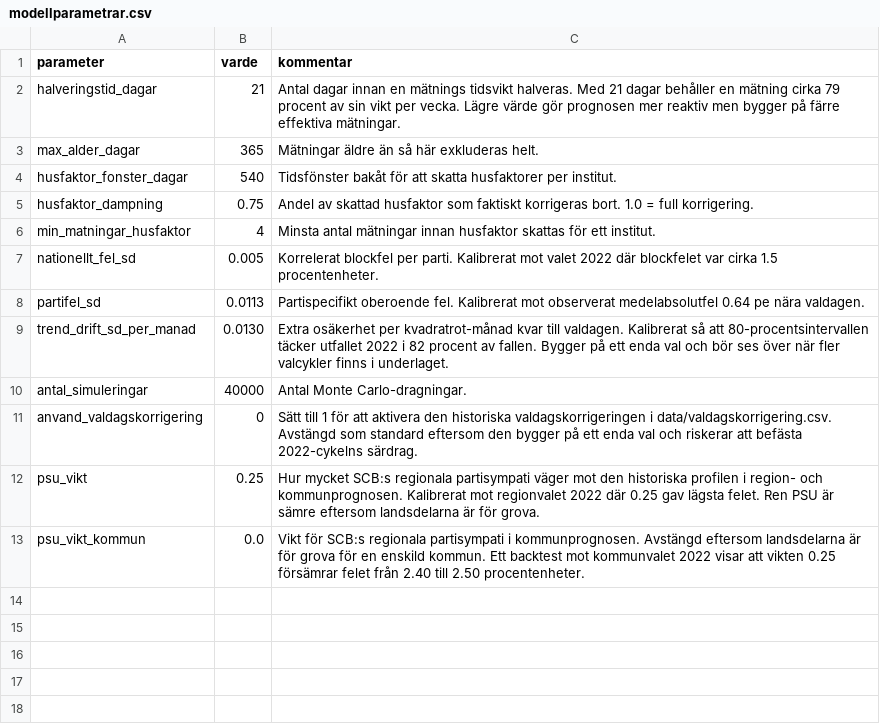
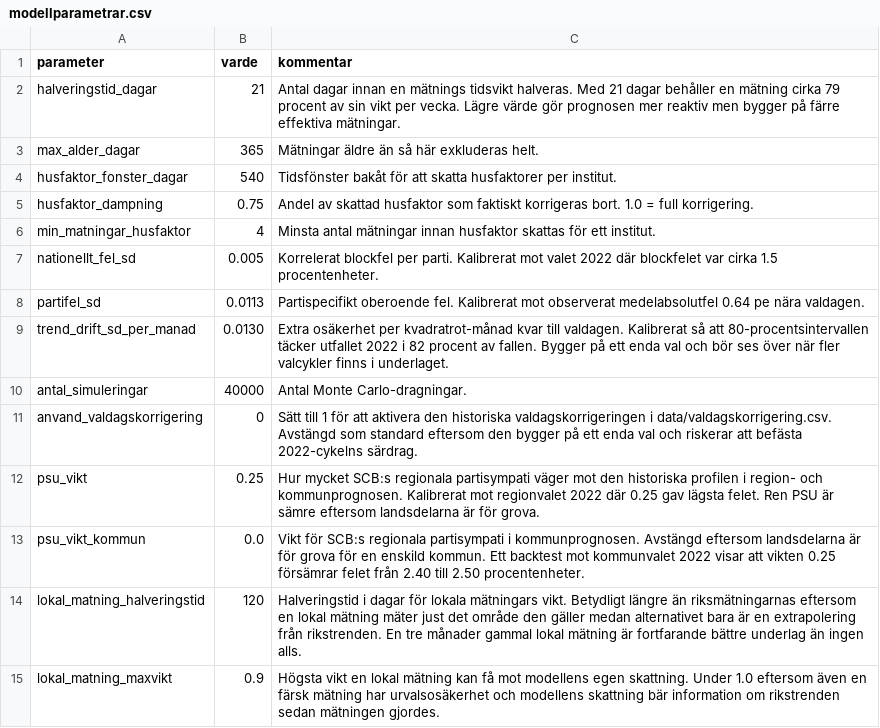
Before and after one commit to Erikgranberg1982/valprognos, a CSV file: data/modellparametrar.csv, drawn as a sheet.

```diff
--- a/data/modellparametrar.csv
+++ b/data/modellparametrar.csv
@@ -13 +13,3 @@ psu_vikt,0.25,Hur mycket SCB:s regionala partisympati väger mot den historiska
 psu_vikt_kommun,0.0,Vikt för SCB:s regionala partisympati i kommunprognosen. Avstängd eftersom landsdelarna är för grova för en enskild kommun. Ett backtest mot kommunvalet 2022 visar att vikten 0.25 försämrar felet från 2.40 till 2.50 procentenheter.
+lokal_matning_halveringstid,120,Halveringstid i dagar för lokala mätningars vikt. Betydligt längre än riksmätningarnas eftersom en lokal mätning mäter just det område den gäller medan alternativet bara är en extrapolering från rikstrenden. En tre månader gammal lokal mätning är fortfarande bättre underlag än ingen alls.
+lokal_matning_maxvikt,0.9,Högsta vikt en lokal mätning kan få mot modellens egen skattning. Under 1.0 eftersom även en färsk mätning har urvalsosäkerhet och modellens skattning bär information om rikstrenden sedan mätningen gjordes.
```
Also changed, not shown: 5 other files.
